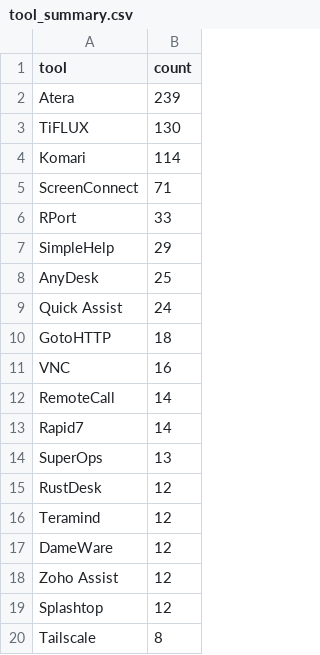
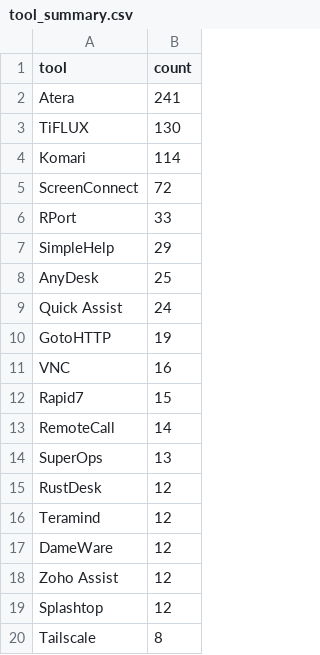
Before and after one commit to Threat-Hunting-Journal/RMM-Tool-Tracking, a CSV file: docs/tool_summary.csv, drawn as a sheet; only a part is shown.

```diff
--- a/docs/tool_summary.csv
+++ b/docs/tool_summary.csv
@@ -1,6 +1,6 @@
 tool,count
-Atera,239
+Atera,241
 TiFLUX,130
 Komari,114
-ScreenConnect,71
+ScreenConnect,72
 RPort,33
@@ -9,6 +9,6 @@ AnyDesk,25
 Quick Assist,24
-GotoHTTP,18
+GotoHTTP,19
 VNC,16
+Rapid7,15
 RemoteCall,14
-Rapid7,14
 SuperOps,13
```
Also changed, not shown: docs/findings.csv, findings.csv, 1 other file.
